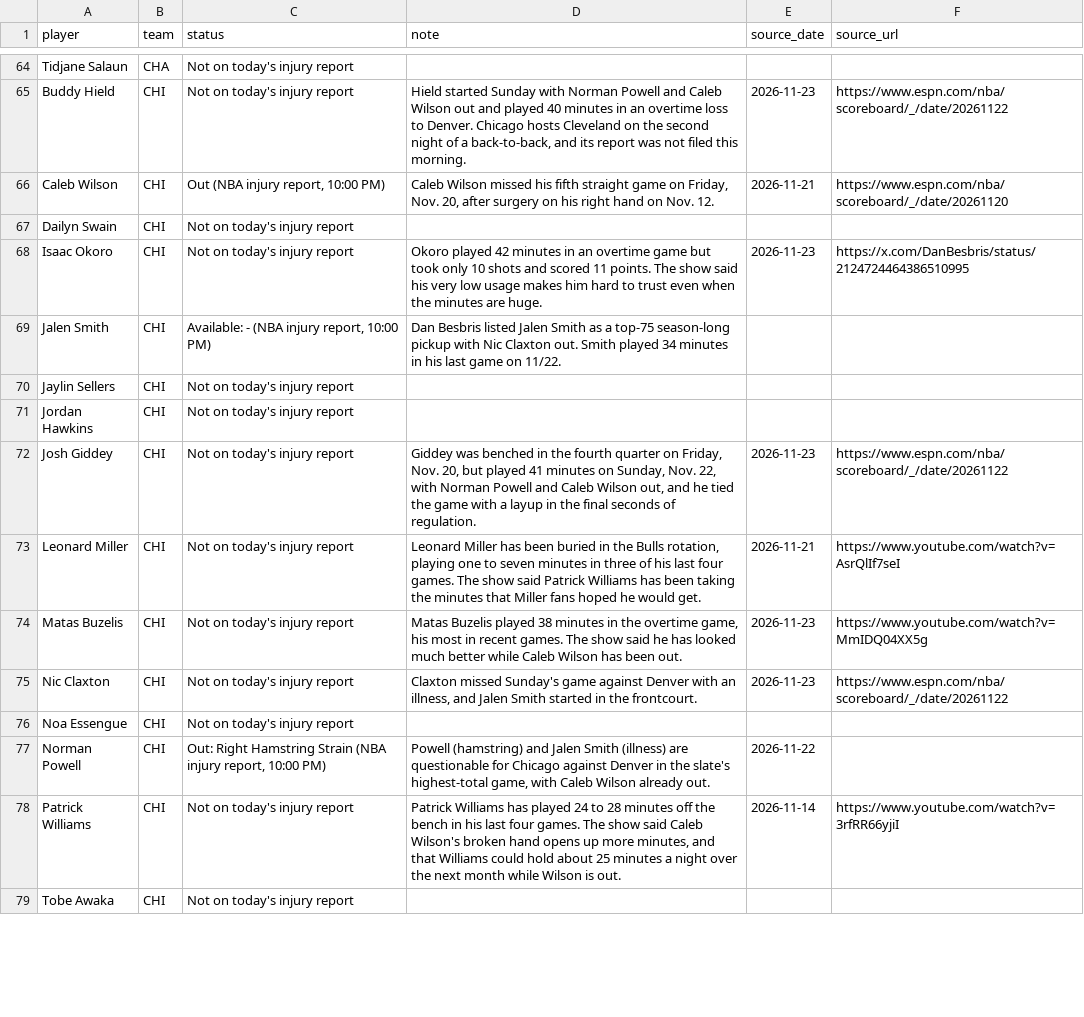
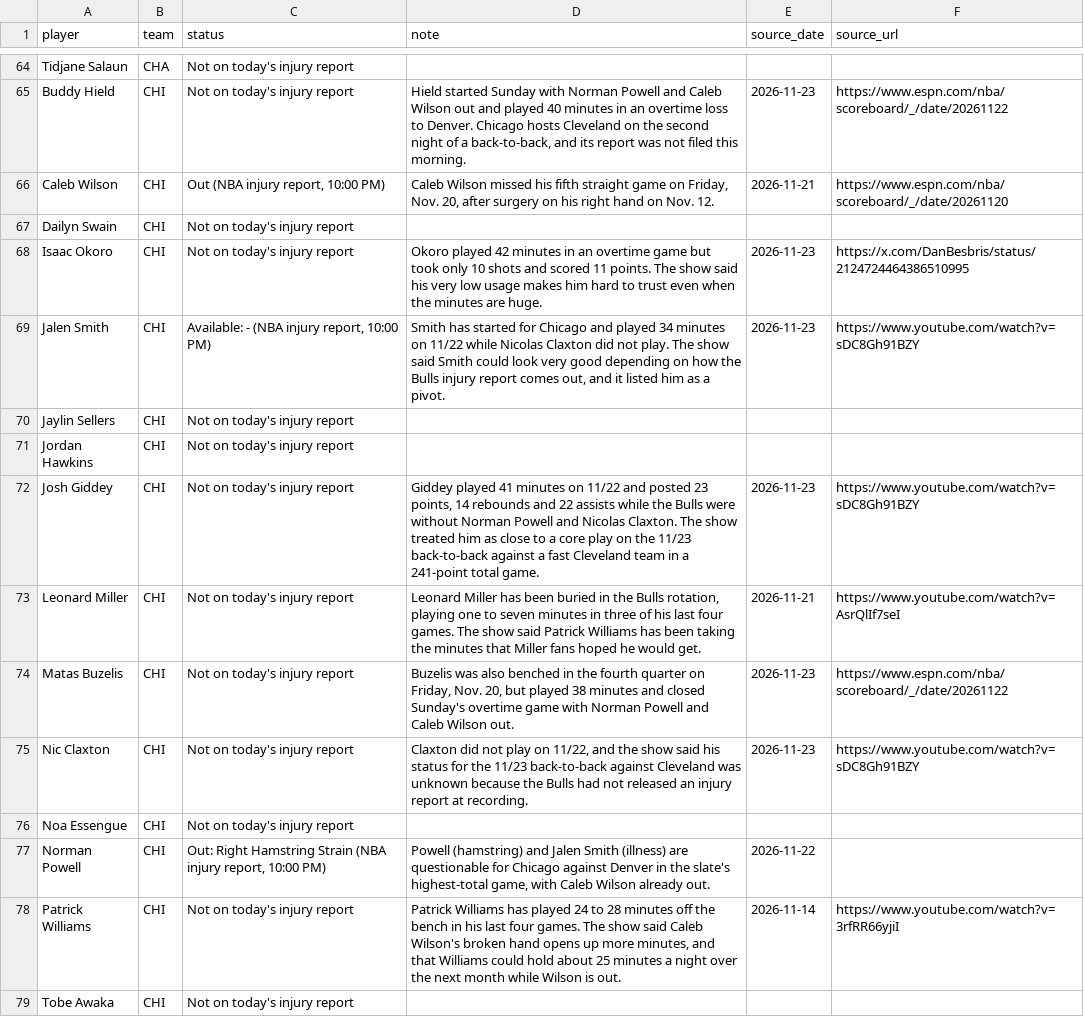
Before and after one commit to nascardataguy2/nba-2026-27, a CSV file: data/injuries.csv, drawn as a sheet; only a part is shown, gaps mark what is left out; the diff covers the shown part only.

```diff
--- a/data/injuries.csv
+++ b/data/injuries.csv
@@ -68,9 +68,9 @@ Dailyn Swain,CHI,Not on today's injury report,,,
 Isaac Okoro,CHI,Not on today's injury report,Okoro played 42 minutes in an overtime game but took only 10 shots and scored 11 points. The show said his very low usage makes him hard to trust even when the minutes are huge.,2026-11-23,https://x.com/DanBesbris/status/2124724464386510995
-Jalen Smith,CHI,"Available: - (NBA injury report, 10:00 PM)",Dan Besbris listed Jalen Smith as a top-75 season-long pickup with Nic Claxton out. Smith played 34 minutes in his last game on 11/22.,,
+Jalen Smith,CHI,"Available: - (NBA injury report, 10:00 PM)","Smith has started for Chicago and played 34 minutes on 11/22 while Nicolas Claxton did not play. The show said Smith could look very good depending on how the Bulls injury report comes out, and it listed him as a pivot.",2026-11-23,https://www.youtube.com/watch?v=sDC8Gh91BZY
 Jaylin Sellers,CHI,Not on today's injury report,,,
 Jordan Hawkins,CHI,Not on today's injury report,,,
-Josh Giddey,CHI,Not on today's injury report,"Giddey was benched in the fourth quarter on Friday, Nov. 20, but played 41 minutes on Sunday, Nov. 22, with Norman Powell and Caleb Wilson out, and he tied the game with a layup in the final seconds of regulation.",2026-11-23,https://www.espn.com/nba/scoreboard/_/date/20261122
+Josh Giddey,CHI,Not on today's injury report,"Giddey played 41 minutes on 11/22 and posted 23 points, 14 rebounds and 22 assists while the Bulls were without Norman Powell and Nicolas Claxton. The show treated him as close to a core play on the 11/23 back-to-back against a fast Cleveland team in a 241-point total game.",2026-11-23,https://www.youtube.com/watch?v=sDC8Gh91BZY
 Leonard Miller,CHI,Not on today's injury report,"Leonard Miller has been buried in the Bulls rotation, playing one to seven minutes in three of his last four games. The show said Patrick Williams has been taking the minutes that Miller fans hoped he would get.",2026-11-21,https://www.youtube.com/watch?v=AsrQlIf7seI
-Matas Buzelis,CHI,Not on today's injury report,"Matas Buzelis played 38 minutes in the overtime game, his most in recent games. The show said he has looked much better while Caleb Wilson has been out.",2026-11-23,https://www.youtube.com/watch?v=MmIDQ04XX5g
-Nic Claxton,CHI,Not on today's injury report,"Claxton missed Sunday's game against Denver with an illness, and Jalen Smith started in the frontcourt.",2026-11-23,https://www.espn.com/nba/scoreboard/_/date/20261122
+Matas Buzelis,CHI,Not on today's injury report,"Buzelis was also benched in the fourth quarter on Friday, Nov. 20, but played 38 minutes and closed Sunday's overtime game with Norman Powell and Caleb Wilson out.",2026-11-23,https://www.espn.com/nba/scoreboard/_/date/20261122
+Nic Claxton,CHI,Not on today's injury report,"Claxton did not play on 11/22, and the show said his status for the 11/23 back-to-back against Cleveland was unknown because the Bulls had not released an injury report at recording.",2026-11-23,https://www.youtube.com/watch?v=sDC8Gh91BZY
 Noa Essengue,CHI,Not on today's injury report,,,
```
Also changed, not shown: 35 edited cells elsewhere in this file, data/players.csv, 10 other files.
